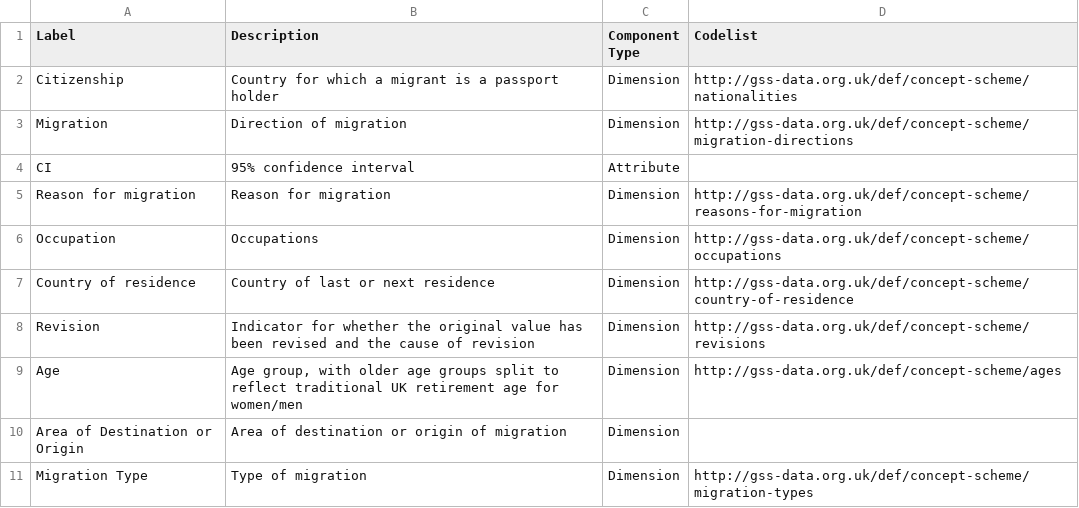
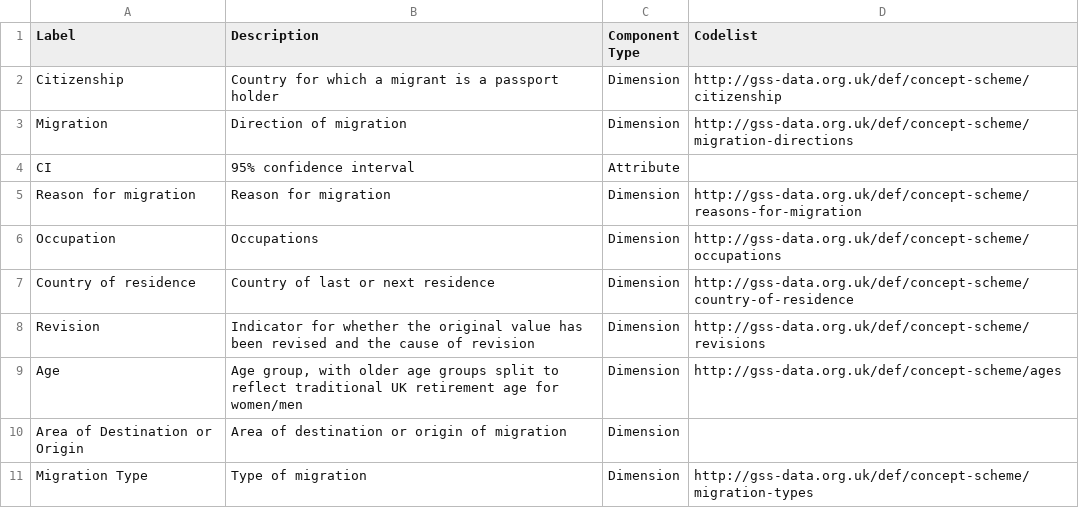
Before and after one commit to GSS-Cogs/ref_migration, a CSV file: components.csv, drawn as a sheet.

Commit message:
Update Citizenship

```diff
--- a/components.csv
+++ b/components.csv
@@ -1,3 +1,3 @@
 Label,Description,Component Type,Codelist
-Citizenship,Country for which a migrant is a passport holder,Dimension,http://gss-data.org.uk/def/concept-scheme/nationalities
+Citizenship,Country for which a migrant is a passport holder,Dimension,http://gss-data.org.uk/def/concept-scheme/citizenship
 Migration,Direction of migration,Dimension,http://gss-data.org.uk/def/concept-scheme/migration-directions
```
